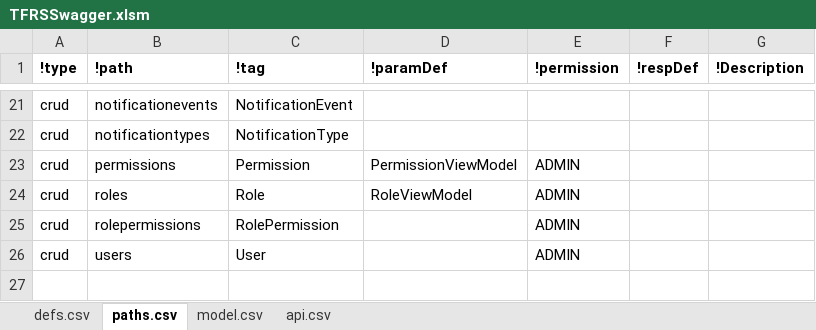
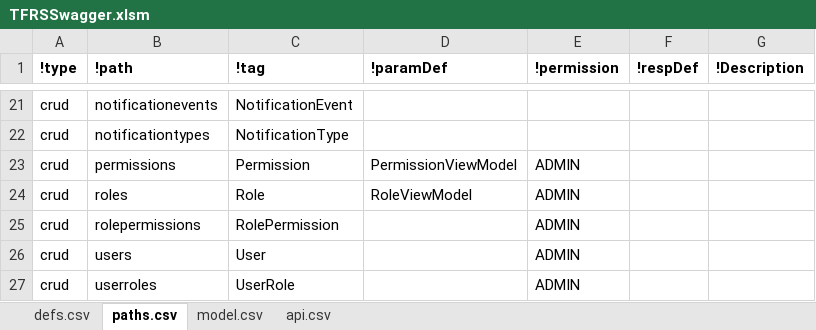
Before and after one commit to bcgov/tfrs, an Excel workbook: APISpec/in/TFRSSwagger.xlsm, sheet paths.csv, drawn as a sheet; only a part is shown, gaps mark what is left out; values as stored, in another font and other column widths than the file's, no borders; table styles not drawn; the diff names each change by its address in the sheet, - before the commit and + after, or states it on an @@ line.

Commit message:
Add UserRole back into the API Excel, Swagger File and Generated Code

```diff
--- a/APISpec/in/TFRSSwagger.xlsm (sheet paths.csv)
+++ b/APISpec/in/TFRSSwagger.xlsm (sheet paths.csv)
+row 27: crud | userroles | UserRole |  | ADMIN
```
Also changed, not shown: sheet defs.csv, hidden cells, 13 other files.
